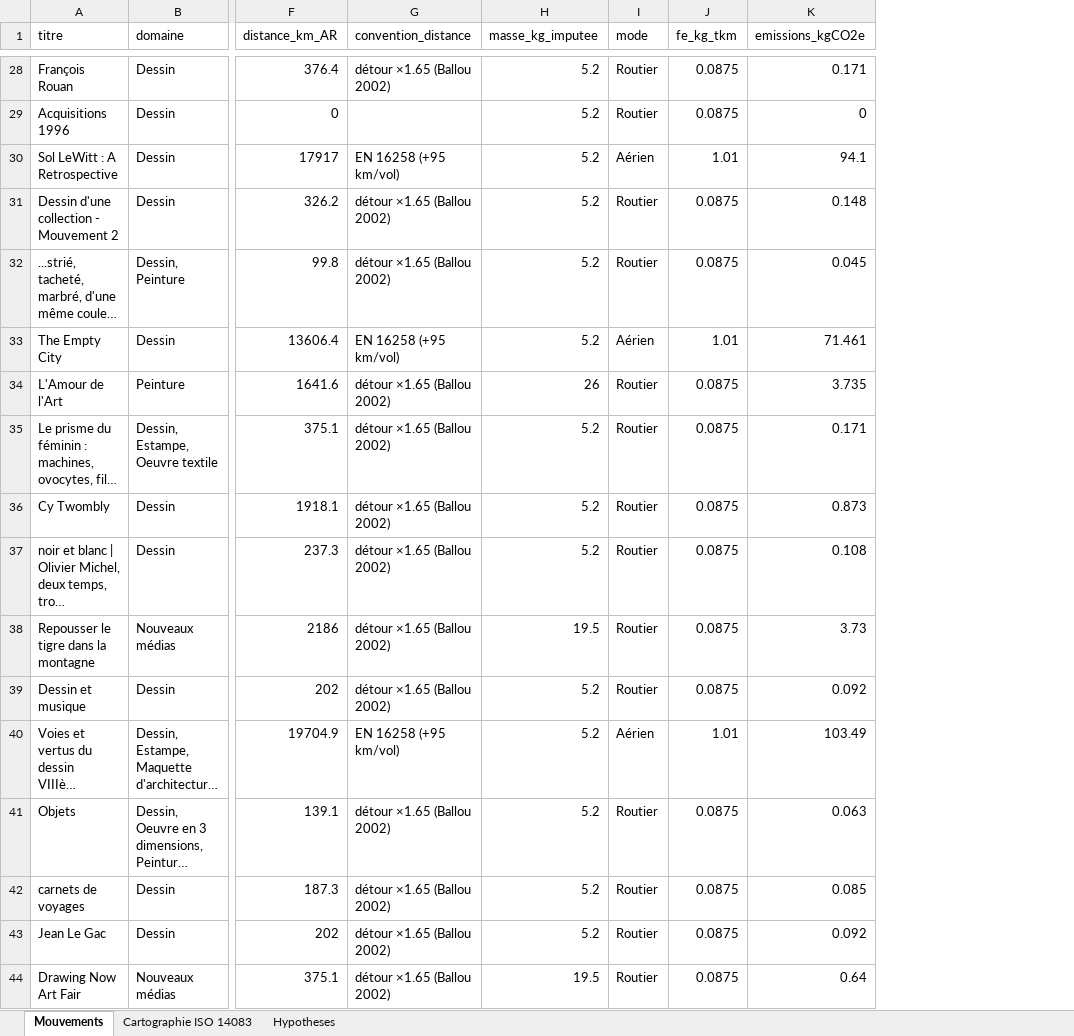
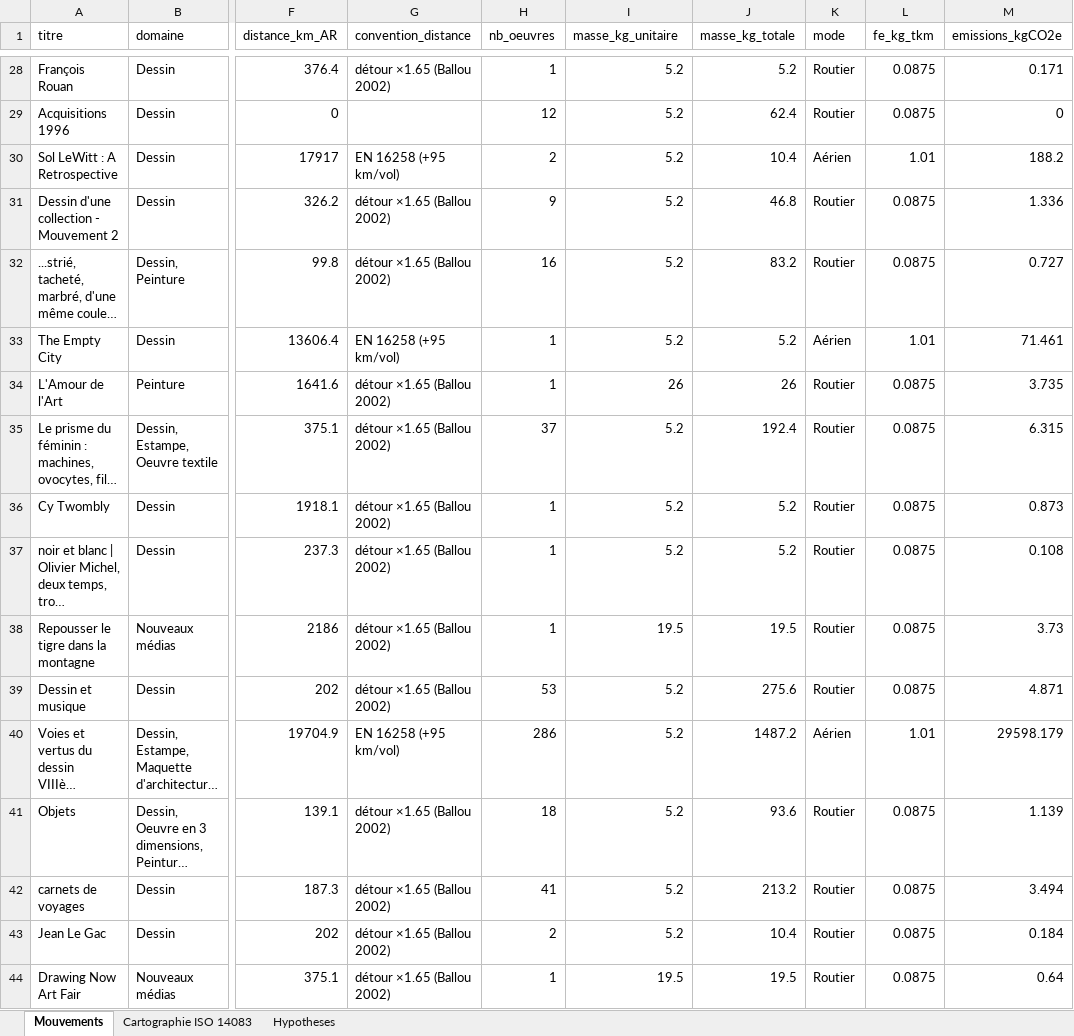
Before and after one commit to remifondin/empreinte-ecologique-mouvement-oeuvres, an Excel workbook: sorties/resultats.xlsx, sheet Mouvements, drawn as a sheet; only a part is shown, gaps mark what is left out; long unchanged cells end in …; values as stored, in another font and other column widths than the file's, no borders; addresses are those after the commit; the diff covers the shown part only; the diff names each change by its address in the sheet, - before the commit and + after, or states it on an @@ line.

```diff
--- a/sorties/resultats.xlsx (sheet Mouvements)
+++ b/sorties/resultats.xlsx (sheet Mouvements)
+column H (nb_oeuvres), rows 28-44: 1 | 12 | 2 | 9 | 16 | 1 | 1 | 37 | 1 | 1 | 1 | 53 | 286 | 18 | 41 | 2 | 1
+column J (masse_kg_totale), rows 28-44: 5.2 | 62.4 | 10.4 | 46.8 | 83.2 | 5.2 | 26 | 192.4 | 5.2 | 5.2 | 19.5 | 275.6 | 1487.2 | 93.6 | 213.2 | 10.4 | 19.5
-I1: masse_kg_imputee
+I1: masse_kg_unitaire
-M30 (emissions_kgCO2e): 94.1
+M30 (emissions_kgCO2e): 188.2
-M31 (emissions_kgCO2e): 0.148
+M31 (emissions_kgCO2e): 1.336
-M32 (emissions_kgCO2e): 0.045
+M32 (emissions_kgCO2e): 0.727
-M35 (emissions_kgCO2e): 0.171
+M35 (emissions_kgCO2e): 6.315
-M39 (emissions_kgCO2e): 0.092
+M39 (emissions_kgCO2e): 4.871
-M40 (emissions_kgCO2e): 103.49
+M40 (emissions_kgCO2e): 29598.179
-M41 (emissions_kgCO2e): 0.063
+M41 (emissions_kgCO2e): 1.139
-M42 (emissions_kgCO2e): 0.085
+M42 (emissions_kgCO2e): 3.494
-M43 (emissions_kgCO2e): 0.092
+M43 (emissions_kgCO2e): 0.184
```
Also changed, not shown: 59 edited cells elsewhere in this sheet, sheet Cartographie ISO 14083, sheet Hypotheses, 2 other files.
